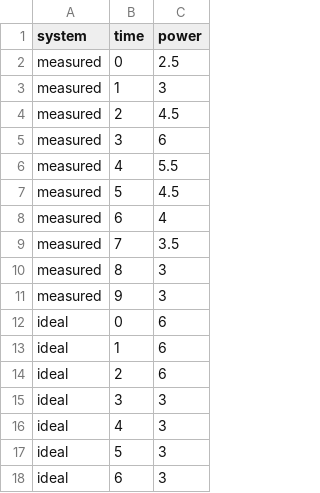
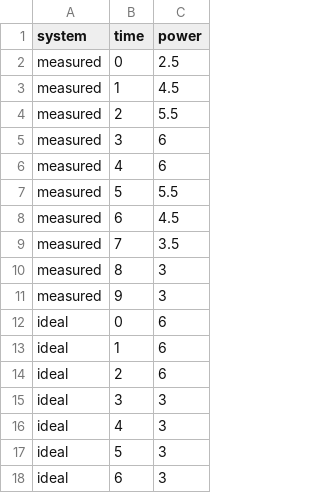
Before and after one commit to TUM-DSE/lros-expe, a CSV file: benchmarks/results/micro_pow_delay.csv, drawn as a sheet.

```diff
--- a/benchmarks/results/micro_pow_delay.csv
+++ b/benchmarks/results/micro_pow_delay.csv
@@ -2,8 +2,8 @@ system,time,power
 measured,0,2.5
-measured,1,3
-measured,2,4.5
+measured,1,4.5
+measured,2,5.5
 measured,3,6
-measured,4,5.5
-measured,5,4.5
-measured,6,4
+measured,4,6
+measured,5,5.5
+measured,6,4.5
 measured,7,3.5
```
Also changed, not shown: 5 other files.
